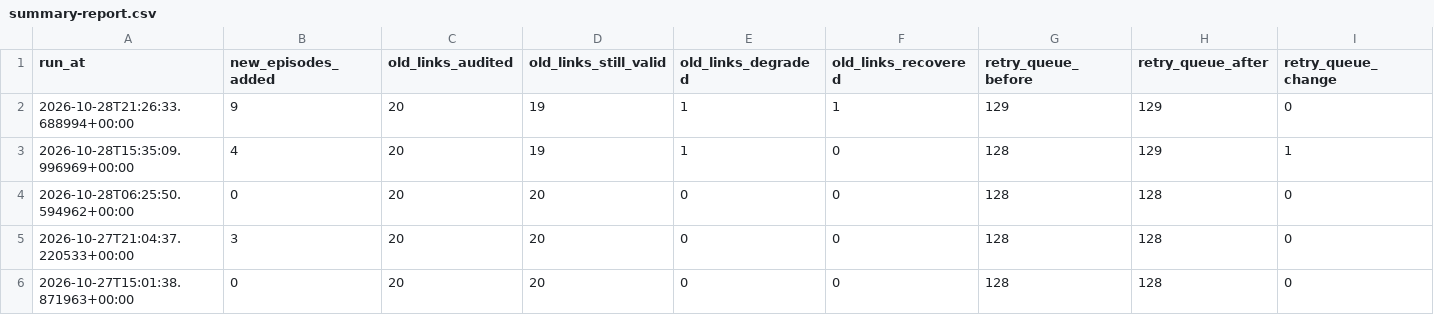
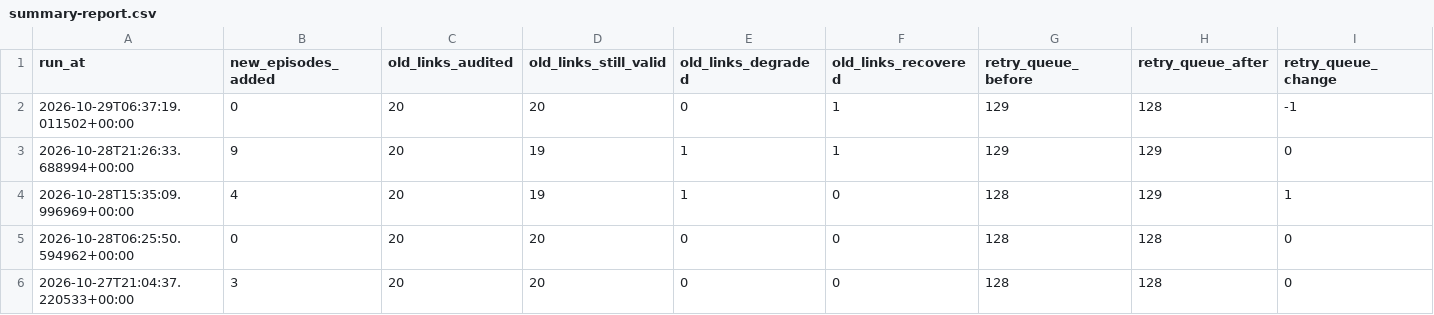
Before and after one commit to kuafor41/radioshows-podcast, a CSV file: data/summary-report.csv, drawn as a sheet; only a part is shown; the shorter side is filled out with more unchanged rows; rows hold the shown columns only; the diff names each change by its address in the sheet, - before the commit and + after, or states it on an @@ line.

```diff
--- a/data/summary-report.csv
+++ b/data/summary-report.csv
+row 2: 2026-10-29T06:37:19.011502+00:00 | 0 | 20 | 20 | 0 | 1 | 129 | 128 | -1
```
Also changed, not shown: data/hourly-success-report.csv, data/retry-queue.csv, 8 other files.
